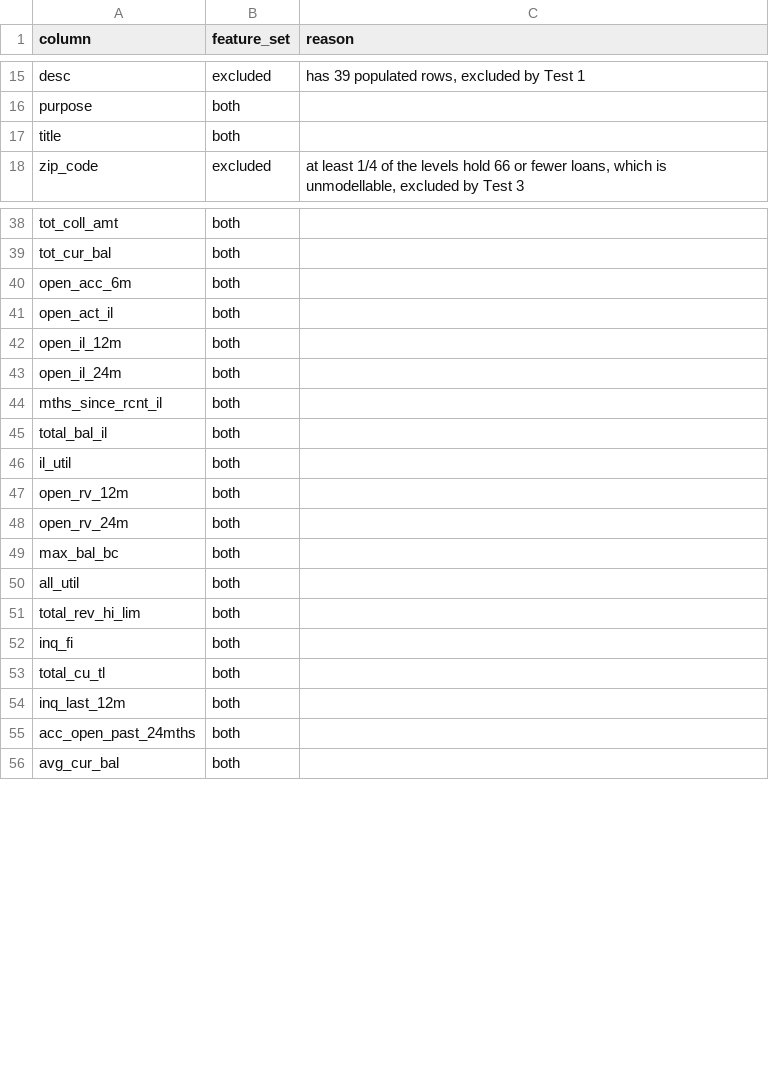
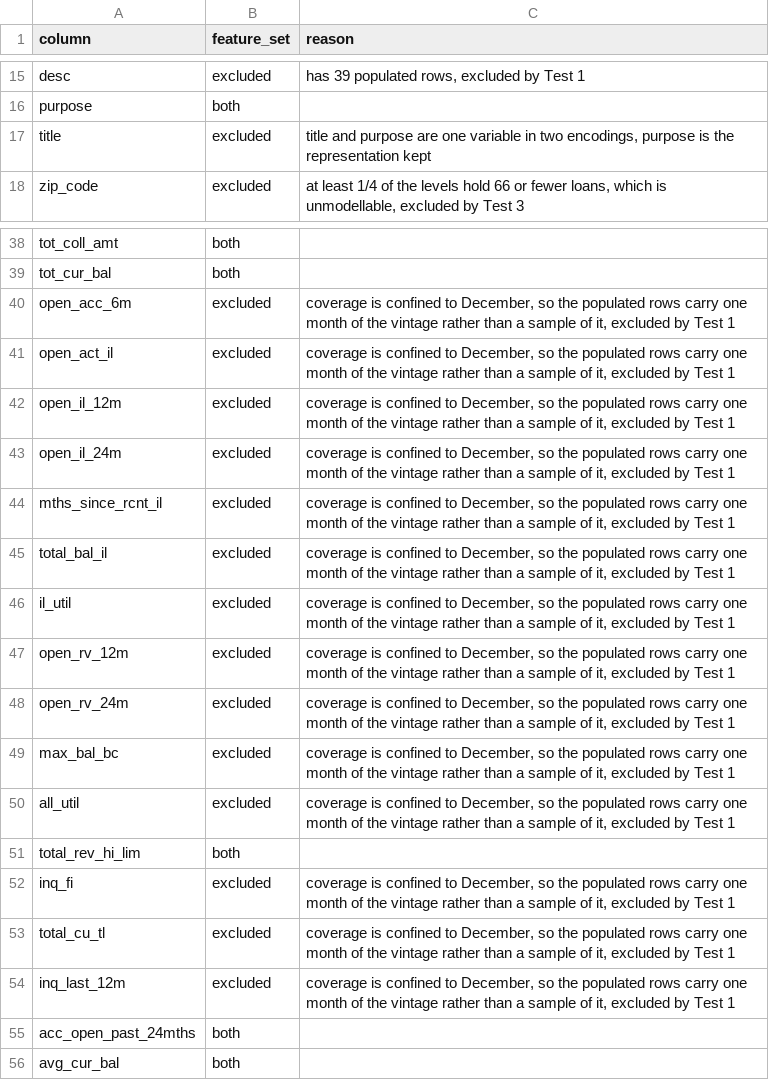
Before and after one commit to djordje-nejkov/credit-risk-pd, a CSV file: docs/features.csv, drawn as a sheet; only a part is shown, gaps mark what is left out.

Commit message:
Sweep tests 1 and 3 across all 91 columns; exclude the December-only block and title; parse earliest_cr_line

```diff
--- a/docs/features.csv
+++ b/docs/features.csv
@@ -16,3 +16,3 @@ desc,excluded,"has 39 populated rows, excluded by Test 1"
 purpose,both,
-title,both,
+title,excluded,"title and purpose are one variable in two encodings, purpose is the representation kept"
 zip_code,excluded,"at least 1/4 of the levels hold 66 or fewer loans, which is unmodellable, excluded by Test 3"
@@ -39,17 +39,17 @@ tot_coll_amt,both,
 tot_cur_bal,both,
-open_acc_6m,both,
-open_act_il,both,
-open_il_12m,both,
-open_il_24m,both,
-mths_since_rcnt_il,both,
-total_bal_il,both,
-il_util,both,
-open_rv_12m,both,
-open_rv_24m,both,
-max_bal_bc,both,
-all_util,both,
+open_acc_6m,excluded,"coverage is confined to December, so the populated rows carry one month of the vintage rather than a sample of it, excluded by Test 1"
+open_act_il,excluded,"coverage is confined to December, so the populated rows carry one month of the vintage rather than a sample of it, excluded by Test 1"
+open_il_12m,excluded,"coverage is confined to December, so the populated rows carry one month of the vintage rather than a sample of it, excluded by Test 1"
+open_il_24m,excluded,"coverage is confined to December, so the populated rows carry one month of the vintage rather than a sample of it, excluded by Test 1"
+mths_since_rcnt_il,excluded,"coverage is confined to December, so the populated rows carry one month of the vintage rather than a sample of it, excluded by Test 1"
+total_bal_il,excluded,"coverage is confined to December, so the populated rows carry one month of the vintage rather than a sample of it, excluded by Test 1"
+il_util,excluded,"coverage is confined to December, so the populated rows carry one month of the vintage rather than a sample of it, excluded by Test 1"
+open_rv_12m,excluded,"coverage is confined to December, so the populated rows carry one month of the vintage rather than a sample of it, excluded by Test 1"
+open_rv_24m,excluded,"coverage is confined to December, so the populated rows carry one month of the vintage rather than a sample of it, excluded by Test 1"
+max_bal_bc,excluded,"coverage is confined to December, so the populated rows carry one month of the vintage rather than a sample of it, excluded by Test 1"
+all_util,excluded,"coverage is confined to December, so the populated rows carry one month of the vintage rather than a sample of it, excluded by Test 1"
 total_rev_hi_lim,both,
-inq_fi,both,
-total_cu_tl,both,
-inq_last_12m,both,
+inq_fi,excluded,"coverage is confined to December, so the populated rows carry one month of the vintage rather than a sample of it, excluded by Test 1"
+total_cu_tl,excluded,"coverage is confined to December, so the populated rows carry one month of the vintage rather than a sample of it, excluded by Test 1"
+inq_last_12m,excluded,"coverage is confined to December, so the populated rows carry one month of the vintage rather than a sample of it, excluded by Test 1"
 acc_open_past_24mths,both,
```
Also changed, not shown: 2 other files.
